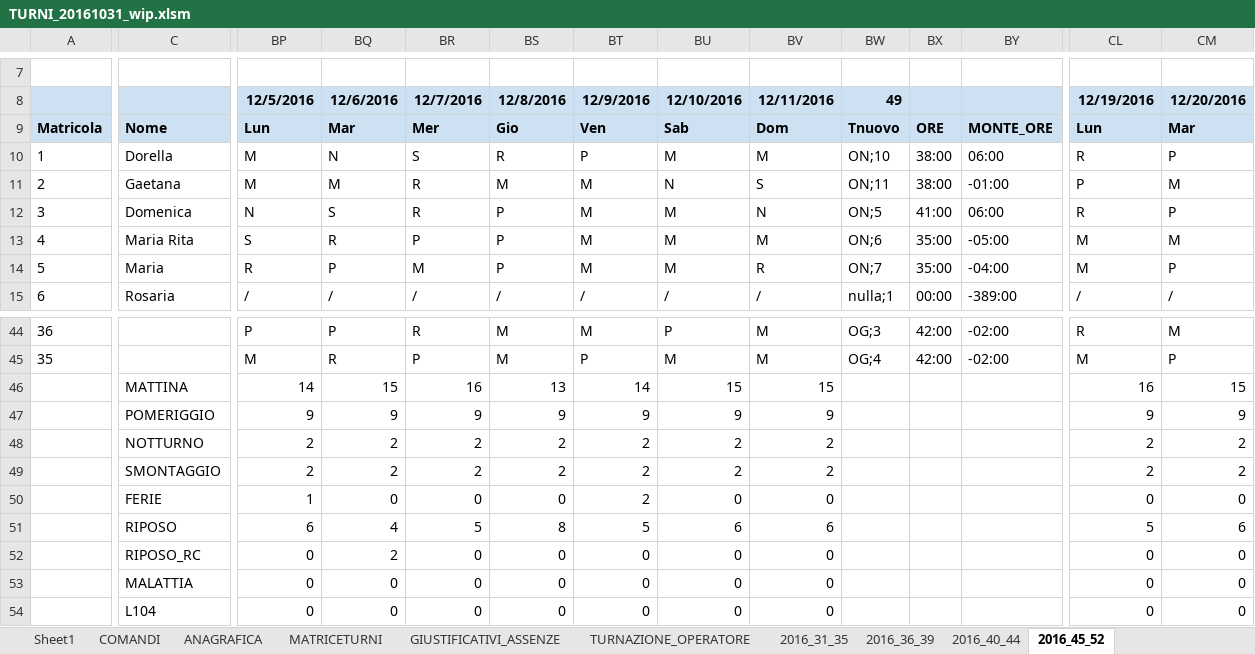
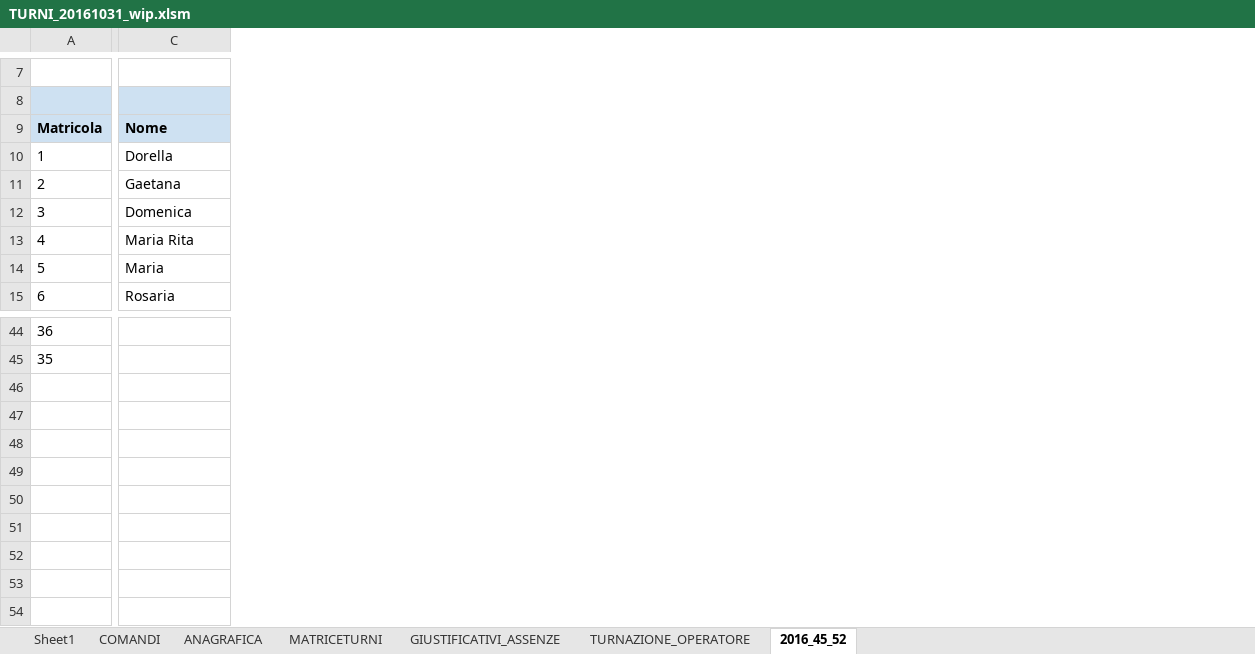
Before and after one commit to giorgioPollaccia/turniOsa_excelVBA, an Excel workbook: TURNI_20161031_wip.xlsm, sheet 2016_45_52, drawn as a sheet; only a part is shown, gaps mark what is left out; values as stored, in another font and other column widths than the file's, no borders; charts and pictures and conditional formats and table styles not drawn; the diff covers the shown part only; the diff names each change by its address in the sheet, - before the commit and + after, or states it on an @@ line.

```diff
--- a/TURNI_20161031_wip.xlsm (sheet 2016_45_52)
+++ b/TURNI_20161031_wip.xlsm (sheet 2016_45_52)
@@ sheet tab hidden: 2016_31_35 @@
@@ sheet tab hidden: 2016_36_39 @@
@@ sheet tab hidden: 2016_40_44 @@
@@ column BP (12/5/2016) hidden, rows 9-15: Lun | M | M | N | S | R | /; rows 44-54: P | M | 14 | 9 | 2 | 2 | 1 | 6 | 0 | 0 | 0 @@
@@ column BQ (12/6/2016) hidden, rows 9-15: Mar | N | M | S | R | P | /; rows 44-54: P | R | 15 | 9 | 2 | 2 | 0 | 4 | 2 | 0 | 0 @@
@@ column BR (12/7/2016) hidden, rows 9-15: Mer | S | R | R | P | M | /; rows 44-54: R | P | 16 | 9 | 2 | 2 | 0 | 5 | 0 | 0 | 0 @@
@@ column BS (12/8/2016) hidden, rows 9-15: Gio | R | M | P | P | P | /; rows 44-54: M | M | 13 | 9 | 2 | 2 | 0 | 8 | 0 | 0 | 0 @@
@@ column BT (12/9/2016) hidden, rows 9-15: Ven | P | M | M | M | M | /; rows 44-54: M | P | 14 | 9 | 2 | 2 | 2 | 5 | 0 | 0 | 0 @@
@@ column BU (12/10/2016) hidden, rows 9-15: Sab | M | N | M | M | M | /; rows 44-54: P | M | 15 | 9 | 2 | 2 | 0 | 6 | 0 | 0 | 0 @@
@@ column BV (12/11/2016) hidden, rows 9-15: Dom | M | S | N | M | R | /; rows 44-54: M | M | 15 | 9 | 2 | 2 | 0 | 6 | 0 | 0 | 0 @@
@@ column BW (49) hidden, rows 9-15: Tnuovo | ON;10 | ON;11 | ON;5 | ON;6 | ON;7 | nulla;1; rows 44-45: OG;3 | OG;4 @@
@@ column BX hidden, rows 9-15: ORE | 38:00 | 38:00 | 41:00 | 35:00 | 35:00 | 00:00; rows 44-45: 42:00 | 42:00 @@
@@ column BY hidden, rows 9-15: MONTE_ORE | 06:00 | -01:00 | 06:00 | -05:00 | -04:00 | -389:00; rows 44-45: -02:00 | -02:00 @@
@@ column CL (12/19/2016) hidden, rows 9-15: Lun | R | P | R | M | M | /; rows 44-54: R | M | 16 | 9 | 2 | 2 | 0 | 5 | 0 | 0 | 0 @@
@@ column CM (12/20/2016) hidden, rows 9-15: Mar | P | M | P | M | P | /; rows 44-54: M | P | 15 | 9 | 2 | 2 | 0 | 6 | 0 | 0 | 0 @@
-C46: MATTINA
+C46: (empty)
-C47: POMERIGGIO
+C47: (empty)
-C48: NOTTURNO
+C48: (empty)
-C49: SMONTAGGIO
+C49: (empty)
-C50: FERIE
+C50: (empty)
-C51: RIPOSO
+C51: (empty)
-C52: RIPOSO_RC
+C52: (empty)
-C53: MALATTIA
+C53: (empty)
-C54: L104
+C54: (empty)
```
Also changed, not shown: 8 removed columns elsewhere in this sheet, sheet MATRICETURNI, sheet TURNAZIONE_OPERATORE, sheet COMANDI, hidden cells, charts or pictures.
